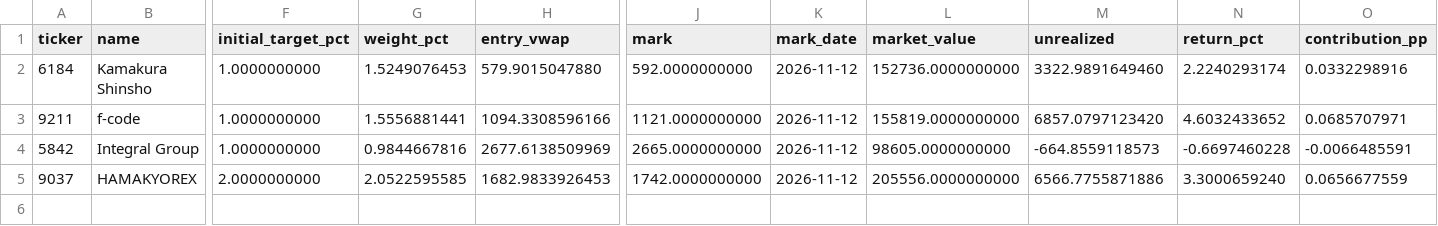
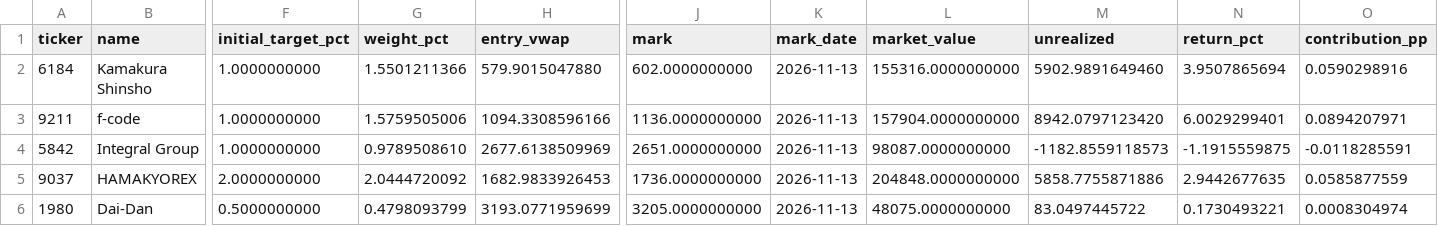
Before and after one commit to okytdy/jpinv.com, a CSV file: en/portfolio/holdings.csv, drawn as a sheet; only a part is shown, gaps mark what is left out; rows hold the shown columns only; the diff names each change by its address in the sheet, - before the commit and + after, or states it on an @@ line.

```diff
--- a/en/portfolio/holdings.csv
+++ b/en/portfolio/holdings.csv
-G2 (weight_pct): 1.5249076453
+G2 (weight_pct): 1.5501211366
-J2 (mark): 592.0000000000
+J2 (mark): 602.0000000000
-K2:K5 (mark_date): 2026-11-12
+K2:K5 (mark_date): 2026-11-13
-L2 (market_value): 152736.0000000000
+L2 (market_value): 155316.0000000000
-M2 (unrealized): 3322.9891649460
+M2 (unrealized): 5902.9891649460
-N2 (return_pct): 2.2240293174
+N2 (return_pct): 3.9507865694
-O2 (contribution_pp): 0.0332298916
+O2 (contribution_pp): 0.0590298916
-G3 (weight_pct): 1.5556881441
+G3 (weight_pct): 1.5759505006
-J3 (mark): 1121.0000000000
+J3 (mark): 1136.0000000000
-L3 (market_value): 155819.0000000000
+L3 (market_value): 157904.0000000000
-M3 (unrealized): 6857.0797123420
+M3 (unrealized): 8942.0797123420
-N3 (return_pct): 4.6032433652
+N3 (return_pct): 6.0029299401
-O3 (contribution_pp): 0.0685707971
+O3 (contribution_pp): 0.0894207971
-G4 (weight_pct): 0.9844667816
+G4 (weight_pct): 0.9789508610
-J4 (mark): 2665.0000000000
+J4 (mark): 2651.0000000000
-L4 (market_value): 98605.0000000000
+L4 (market_value): 98087.0000000000
-M4 (unrealized): -664.8559118573
+M4 (unrealized): -1182.8559118573
-N4 (return_pct): -0.6697460228
+N4 (return_pct): -1.1915559875
-O4 (contribution_pp): -0.0066485591
+O4 (contribution_pp): -0.0118285591
-G5 (weight_pct): 2.0522595585
+G5 (weight_pct): 2.0444720092
-J5 (mark): 1742.0000000000
+J5 (mark): 1736.0000000000
-L5 (market_value): 205556.0000000000
+L5 (market_value): 204848.0000000000
-M5 (unrealized): 6566.7755871886
+M5 (unrealized): 5858.7755871886
-N5 (return_pct): 3.3000659240
+N5 (return_pct): 2.9442677635
-O5 (contribution_pp): 0.0656677559
+O5 (contribution_pp): 0.0585877559
+row 6: 1980 | Dai-Dan | 0.5000000000 | 0.4798093799 | 3193.0771959699 | 3205.0000000000 | 2026-11-13 | 48075.0000000000 | 83.0497445722 | 0.1730493221 | 0.0008304974
```
Also changed, not shown: en/portfolio/activity.csv, en/portfolio/performance.csv, 3 other files.
